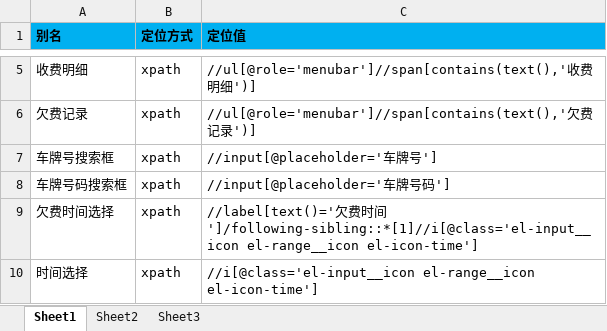
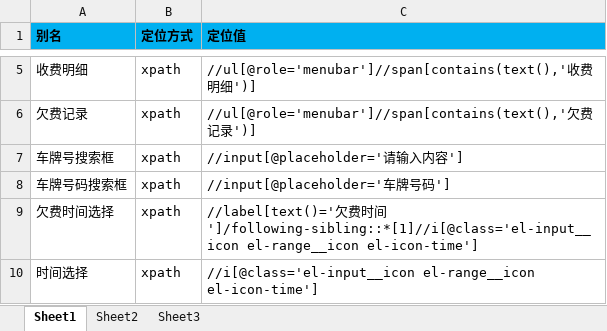
Before and after one commit to oyebino/pomp_ui, an Excel workbook: res/page/信息查询/CarStatusPage.xlsx, sheet Sheet1, drawn as a sheet; only a part is shown, gaps mark what is left out; values as stored, in another font and other column widths than the file's, no borders; the diff names each change by its address in the sheet, - before the commit and + after, or states it on an @@ line.

```diff
--- a/res/page/信息查询/CarStatusPage.xlsx (sheet Sheet1)
+++ b/res/page/信息查询/CarStatusPage.xlsx (sheet Sheet1)
-C7 (定位值): //input[@placeholder='车牌号']
+C7 (定位值): //input[@placeholder='请输入内容']
```
Also changed, not shown: res/page/车场运营/月票管理/MonthTicketTypePage.xlsx, res/testcase/PakringOperation/ParkingManage/PersonalManage.xlsx, 21 other files.
